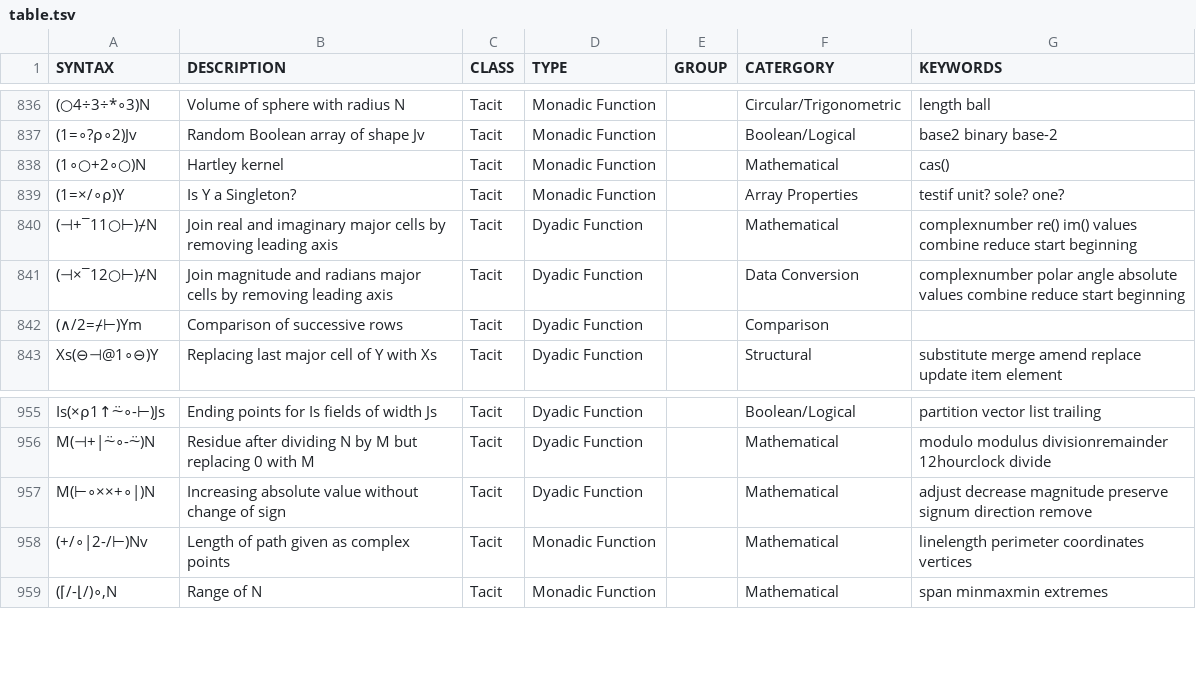
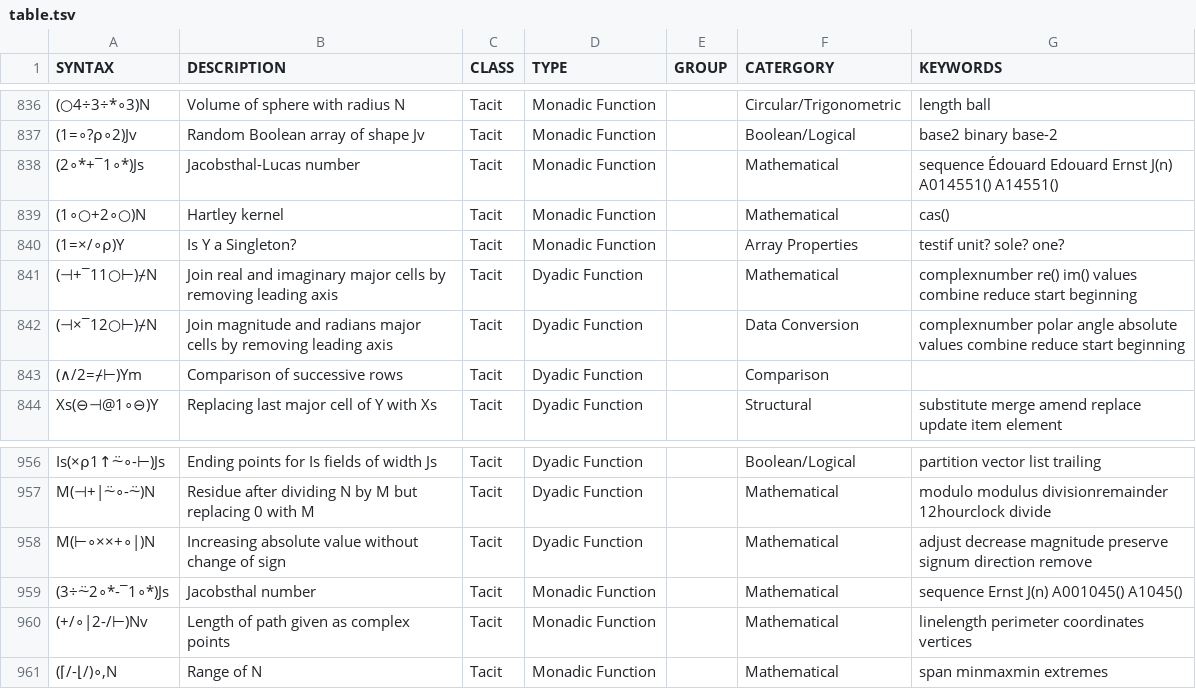
Before and after one commit to abrudz/aplcart, a TSV file: table.tsv, drawn as a sheet; only a part is shown, gaps mark what is left out; the diff names each change by its address in the sheet, - before the commit and + after, or states it on an @@ line.

Commit message:
Add Jacobsthals

```diff
--- a/table.tsv
+++ b/table.tsv
+row 838: (2∘*+¯1∘*)Js | Jacobsthal-Lucas number | Tacit | Monadic Function |  | Mathematical | sequence Édouard Edouard Ernst J(n) A014551() A14551()
+row 959: (3÷⍨2∘*-¯1∘*)Js | Jacobsthal number | Tacit | Monadic Function |  | Mathematical | sequence Ernst J(n) A001045() A1045()
```
